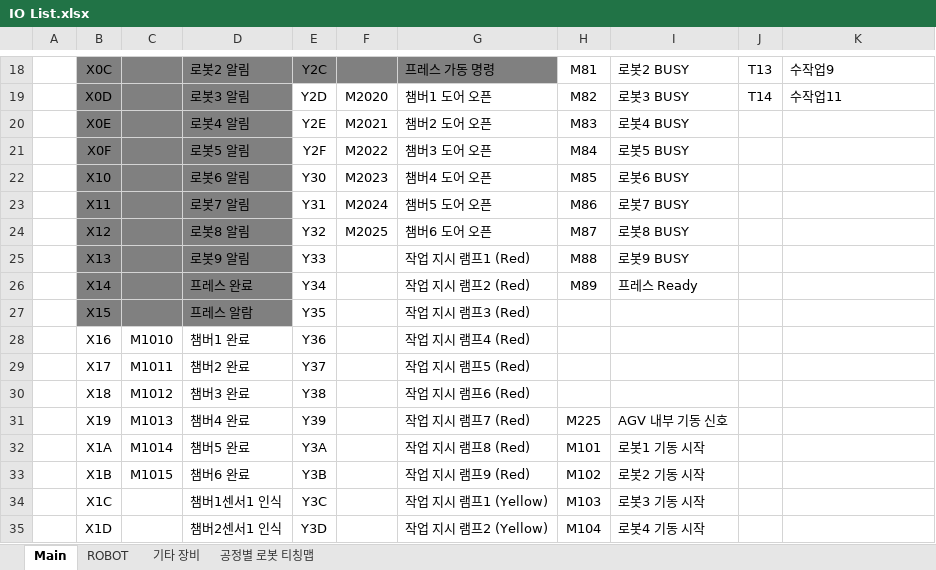
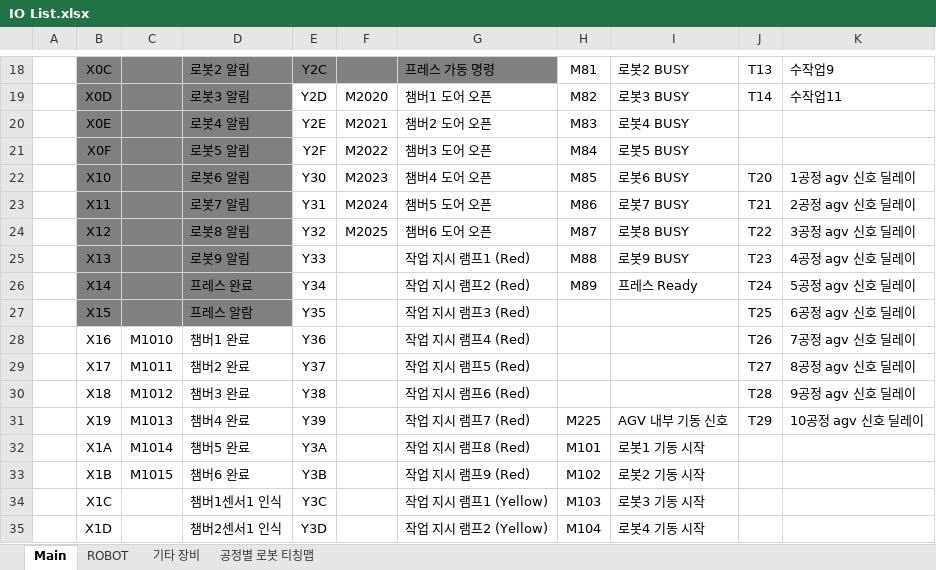
Before and after one commit to ye-ji-choe/Project-Second, an Excel workbook: PLC/IO List.xlsx, sheet Main, drawn as a sheet; only a part is shown, gaps mark what is left out; values as stored, in another font and other column widths than the file's, no borders; the diff covers the shown part only; the diff names each change by its address in the sheet, - before the commit and + after, or states it on an @@ line.

```diff
--- a/PLC/IO List.xlsx (sheet Main)
+++ b/PLC/IO List.xlsx (sheet Main)
-J22: (empty)
+J22: T20
-K22: (empty)
+K22: 1공정 agv 신호 딜레이
-J23: (empty)
+J23: T21
-K23: (empty)
+K23: 2공정 agv 신호 딜레이
-J24: (empty)
+J24: T22
-K24: (empty)
+K24: 3공정 agv 신호 딜레이
-J25: (empty)
+J25: T23
-K25: (empty)
+K25: 4공정 agv 신호 딜레이
-J26: (empty)
+J26: T24
-K26: (empty)
+K26: 5공정 agv 신호 딜레이
-J27: (empty)
+J27: T25
-K27: (empty)
+K27: 6공정 agv 신호 딜레이
-J28: (empty)
+J28: T26
-K28: (empty)
+K28: 7공정 agv 신호 딜레이
-J29: (empty)
+J29: T27
-K29: (empty)
+K29: 8공정 agv 신호 딜레이
-J30: (empty)
+J30: T28
-K30: (empty)
+K30: 9공정 agv 신호 딜레이
-J31: (empty)
+J31: T29
-K31: (empty)
+K31: 10공정 agv 신호 딜레이
```
Also changed, not shown: 20 added rows and 29 edited cells elsewhere in this sheet, 8 other files.
